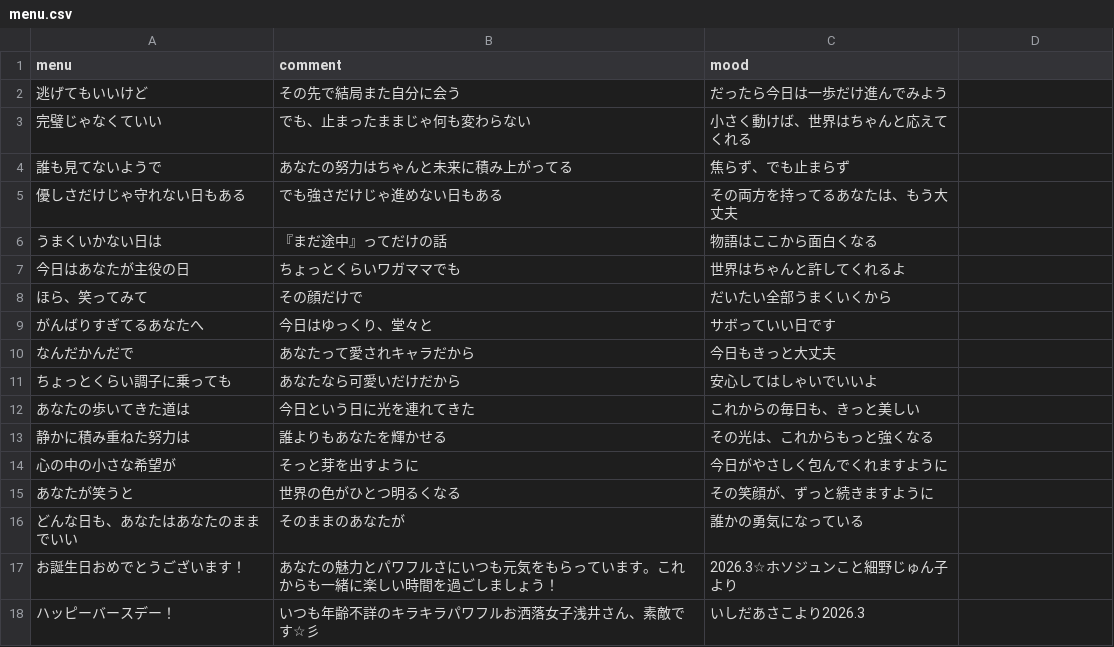
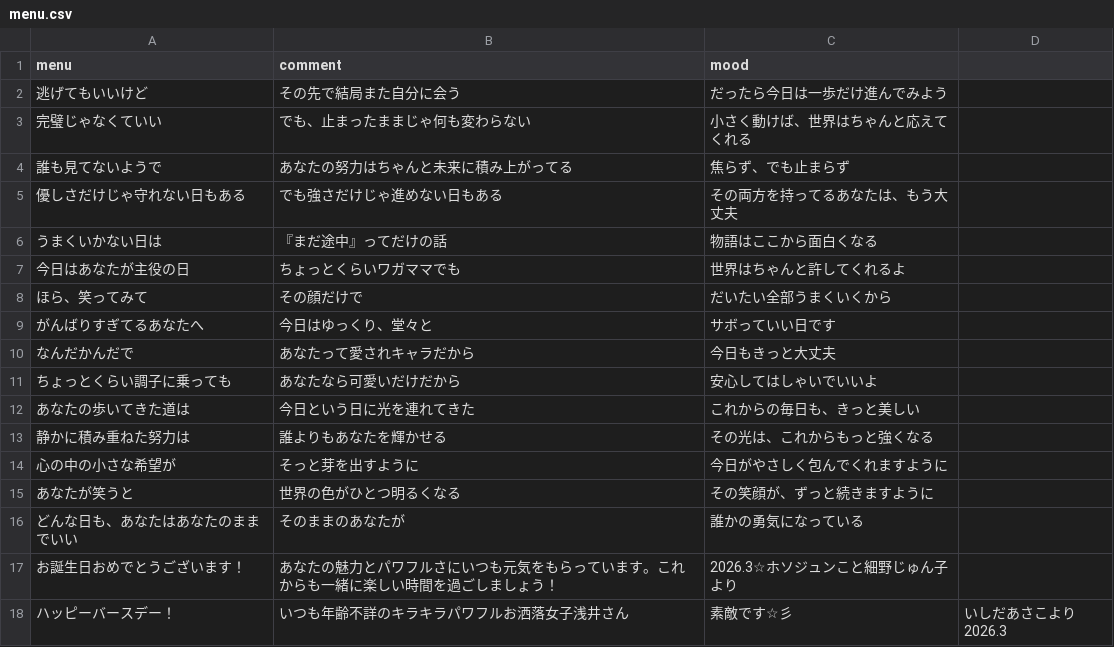
Before and after one commit to AA-ishi/HappyBirthday_YA, a CSV file: menu.csv, drawn as a sheet.

Commit message:
Update menu.csv

```diff
--- a/menu.csv
+++ b/menu.csv
@@ -17,2 +17,2 @@
 お誕生日おめでとうございます！,あなたの魅力とパワフルさにいつも元気をもらっています。これからも一緒に楽しい時間を過ごしましょう！,2026.3☆ホソジュンこと細野じゅん子より,
-ハッピーバースデー！,いつも年齢不詳のキラキラパワフルお洒落女子浅井さん、素敵です☆彡,いしだあさこより2026.3
+ハッピーバースデー！,いつも年齢不詳のキラキラパワフルお洒落女子浅井さん,素敵です☆彡,いしだあさこより2026.3
```
